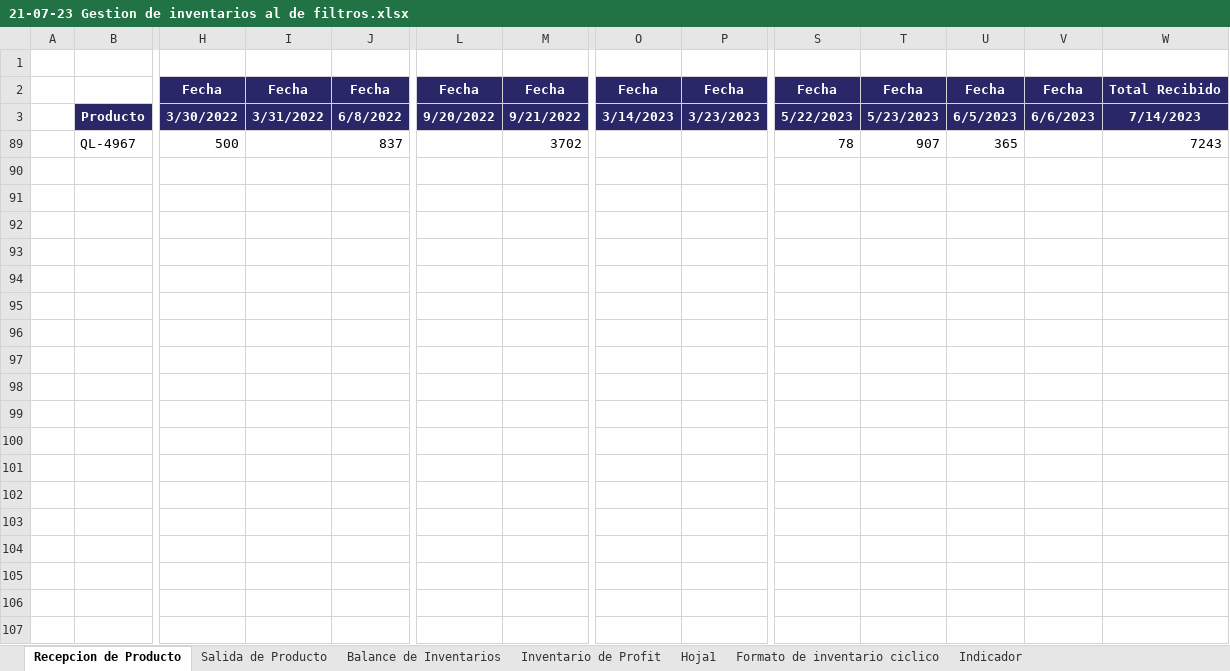
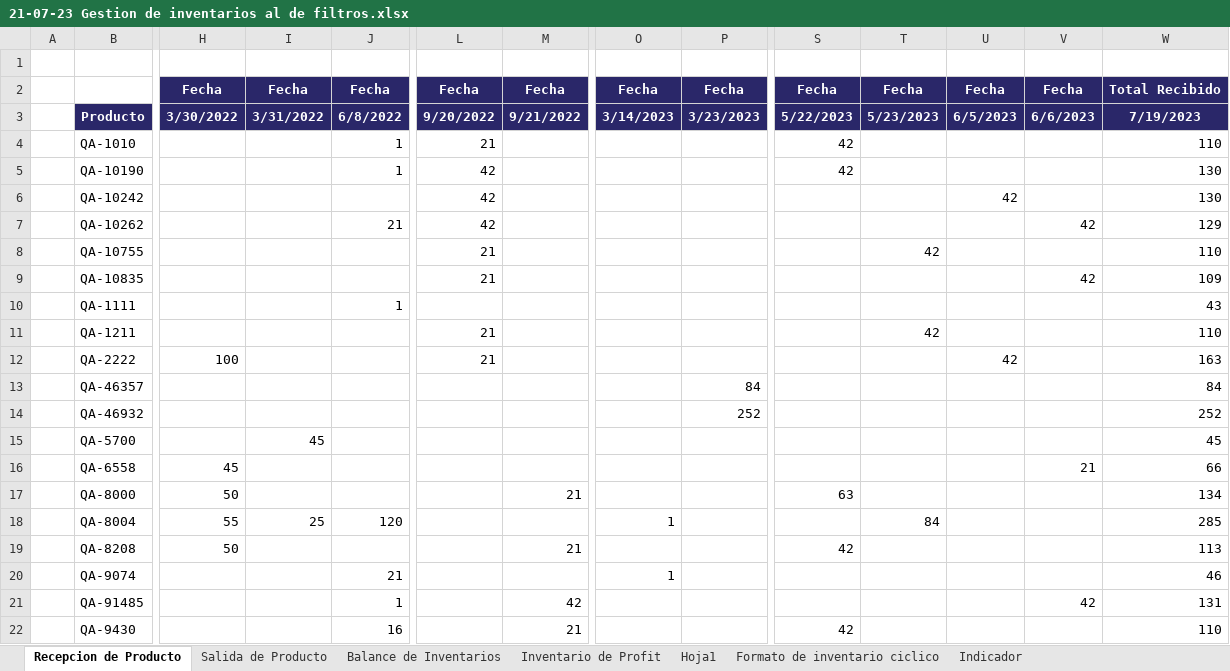
Before and after one commit to elvisromano14/DisbatteryApp, an Excel workbook: docs/21-07-23 Gestion de inventarios al de filtros.xlsx, sheet Recepcion de Producto, drawn as a sheet; only a part is shown, gaps mark what is left out; the shorter side is filled out with more unchanged rows; values as stored, in another font and other column widths than the file's, no borders; rows hold the shown columns only; the diff covers the shown part only; the diff names each change by its address in the sheet, - before the commit and + after, or states it on an @@ line.

```diff
--- a/docs/21-07-23 Gestion de inventarios al de filtros.xlsx (sheet Recepcion de Producto)
+++ b/docs/21-07-23 Gestion de inventarios al de filtros.xlsx (sheet Recepcion de Producto)
-W3: 7/14/2023
+W3: 7/19/2023
@@ row 4 unhidden:  | QA-1010 |  |  | 1 | 21 |  |  |  | 42 |  |  |  | 110 @@
@@ row 5 unhidden:  | QA-10190 |  |  | 1 | 42 |  |  |  | 42 |  |  |  | 130 @@
@@ row 6 unhidden:  | QA-10242 |  |  |  | 42 |  |  |  |  |  | 42 |  | 130 @@
@@ row 7 unhidden:  | QA-10262 |  |  | 21 | 42 |  |  |  |  |  |  | 42 | 129 @@
@@ row 8 unhidden:  | QA-10755 |  |  |  | 21 |  |  |  |  | 42 |  |  | 110 @@
@@ row 9 unhidden:  | QA-10835 |  |  |  | 21 |  |  |  |  |  |  | 42 | 109 @@
@@ row 10 unhidden:  | QA-1111 |  |  | 1 |  |  |  |  |  |  |  |  | 43 @@
@@ row 11 unhidden:  | QA-1211 |  |  |  | 21 |  |  |  |  | 42 |  |  | 110 @@
@@ row 12 unhidden:  | QA-2222 | 100 |  |  | 21 |  |  |  |  |  | 42 |  | 163 @@
@@ row 13 unhidden:  | QA-46357 |  |  |  |  |  |  | 84 |  |  |  |  | 84 @@
@@ row 14 unhidden:  | QA-46932 |  |  |  |  |  |  | 252 |  |  |  |  | 252 @@
@@ row 15 unhidden:  | QA-5700 |  | 45 |  |  |  |  |  |  |  |  |  | 45 @@
@@ row 16 unhidden:  | QA-6558 | 45 |  |  |  |  |  |  |  |  |  | 21 | 66 @@
@@ row 17 unhidden:  | QA-8000 | 50 |  |  |  | 21 |  |  | 63 |  |  |  | 134 @@
@@ row 18 unhidden:  | QA-8004 | 55 | 25 | 120 |  |  | 1 |  |  | 84 |  |  | 285 @@
@@ row 19 unhidden:  | QA-8208 | 50 |  |  |  | 21 |  |  | 42 |  |  |  | 113 @@
@@ row 20 unhidden:  | QA-9074 |  |  | 21 |  |  | 1 |  |  |  |  |  | 46 @@
@@ row 21 unhidden:  | QA-91485 |  |  | 1 |  | 42 |  |  |  |  |  | 42 | 131 @@
@@ row 22 unhidden:  | QA-9430 |  |  | 16 |  | 21 |  |  | 42 |  |  |  | 110 @@
```
Also changed, not shown: 88 hidden or unhidden rows elsewhere in this sheet, sheet Salida de Producto, 6 other files.
